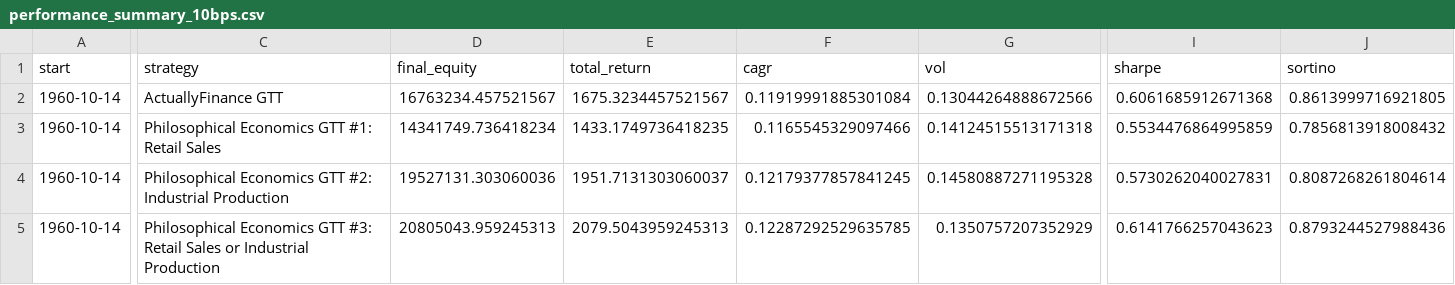
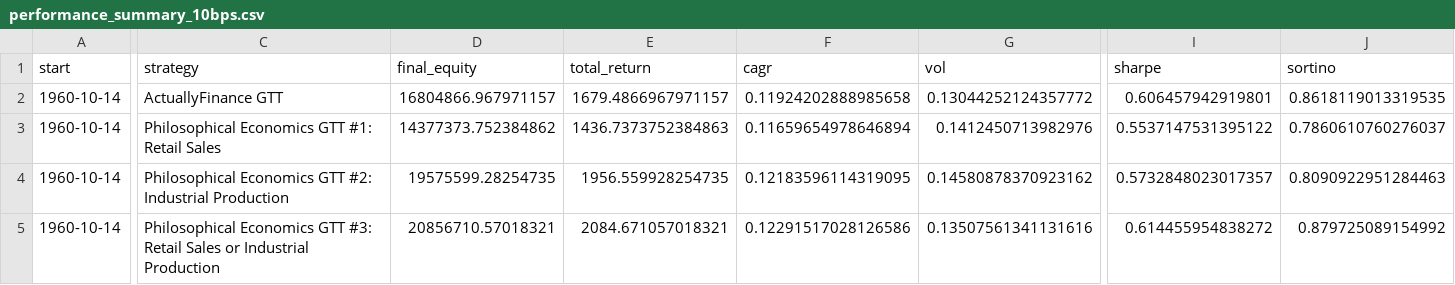
Before and after one commit to actuallyfin/actuallyfinance-site, a CSV file: recession-timing-dashboard/performance_summary_10bps.csv, drawn as a sheet; only a part is shown, gaps mark what is left out; the diff covers the shown part only; the diff names each change by its address in the sheet, - before the commit and + after, or states it on an @@ line.

```diff
--- a/recession-timing-dashboard/performance_summary_10bps.csv
+++ b/recession-timing-dashboard/performance_summary_10bps.csv
-D2 (final_equity): 16763234.457521567
+D2 (final_equity): 16804866.967971157
-E2 (total_return): 1675.3234457521567
+E2 (total_return): 1679.4866967971157
-F2 (cagr): 0.11919991885301084
+F2 (cagr): 0.11924202888985658
-G2 (vol): 0.13044264888672566
+G2 (vol): 0.13044252124357772
-I2 (sharpe): 0.6061685912671368
+I2 (sharpe): 0.606457942919801
-J2 (sortino): 0.8613999716921805
+J2 (sortino): 0.8618119013319535
-D3 (final_equity): 14341749.736418234
+D3 (final_equity): 14377373.752384862
-E3 (total_return): 1433.1749736418235
+E3 (total_return): 1436.7373752384863
-F3 (cagr): 0.1165545329097466
+F3 (cagr): 0.11659654978646894
-G3 (vol): 0.14124515513171318
+G3 (vol): 0.1412450713982976
-I3 (sharpe): 0.5534476864995859
+I3 (sharpe): 0.5537147531395122
-J3 (sortino): 0.7856813918008432
+J3 (sortino): 0.7860610760276037
-D4 (final_equity): 19527131.303060036
+D4 (final_equity): 19575599.28254735
-E4 (total_return): 1951.7131303060037
+E4 (total_return): 1956.559928254735
-F4 (cagr): 0.12179377857841245
+F4 (cagr): 0.12183596114319095
-G4 (vol): 0.14580887271195328
+G4 (vol): 0.14580878370923162
-I4 (sharpe): 0.5730262040027831
+I4 (sharpe): 0.5732848023017357
-J4 (sortino): 0.8087268261804614
+J4 (sortino): 0.8090922951284463
-D5 (final_equity): 20805043.959245313
+D5 (final_equity): 20856710.57018321
-E5 (total_return): 2079.5043959245313
+E5 (total_return): 2084.671057018321
-F5 (cagr): 0.12287292529635785
+F5 (cagr): 0.12291517028126586
-G5 (vol): 0.1350757207352929
+G5 (vol): 0.13507561341131616
-I5 (sharpe): 0.6141766257043623
+I5 (sharpe): 0.614455954838272
-J5 (sortino): 0.8793244527988436
+J5 (sortino): 0.879725089154992
```
Also changed, not shown: 38 edited cells elsewhere in this file, recession-timing-dashboard/monthly_signal.csv, recession-timing-dashboard/monthly_signal_10m.csv, 8 other files.
